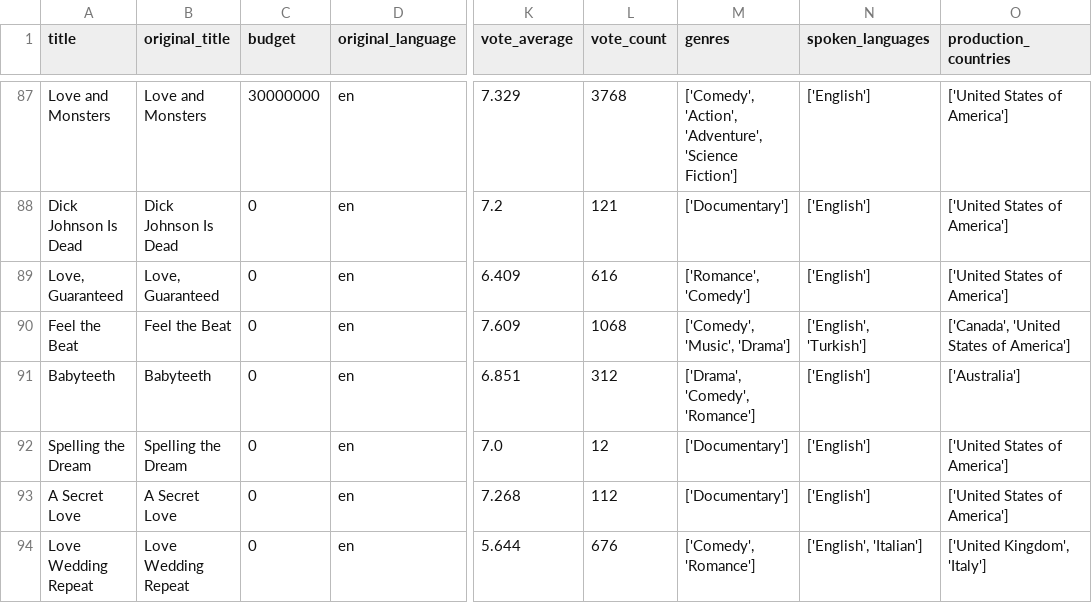
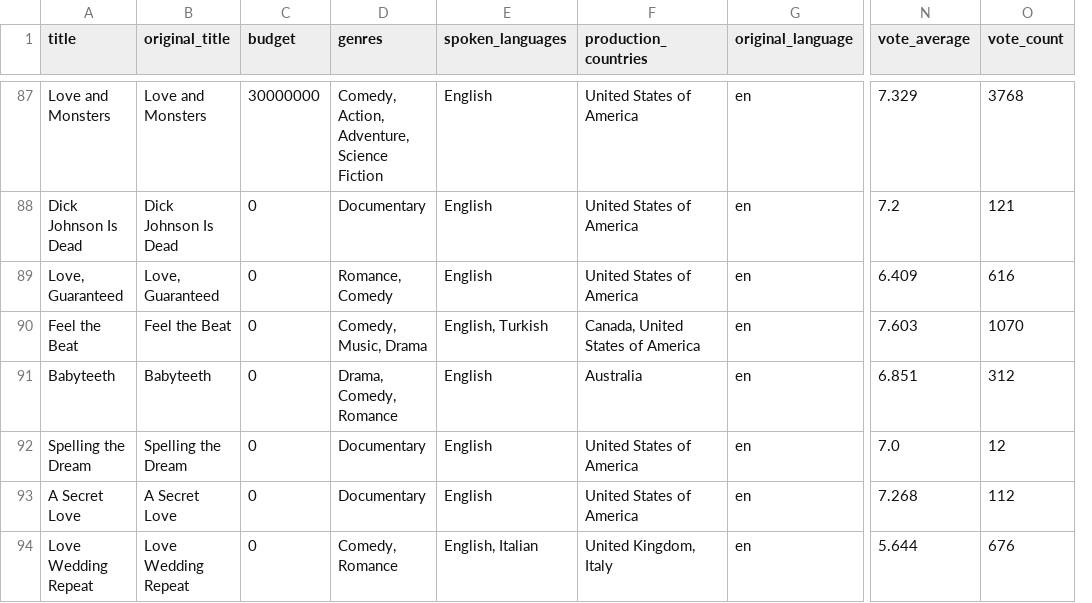
Before and after one commit to cschneggenburger/data-sourcing-challenge, a CSV file: collected_data.csv, drawn as a sheet; only a part is shown, gaps mark what is left out; removed rows and columns are numbered as before the commit, all else as after; the diff covers the shown part only; the diff names each change by its address in the sheet, - before the commit and + after, or states it on an @@ line.

```diff
--- a/collected_data.csv
+++ b/collected_data.csv
+column D (genres), rows 87-94: Comedy, Action, Adventure, Science Fiction | Documentary | Romance, Comedy | Comedy, Music, Drama | Drama, Comedy, Romance | Documentary | Documentary | Comedy, Romance
+column E (spoken_languages), rows 87-94: English | English | English | English, Turkish | English | English | English | English, Italian
+column F (production_countries), rows 87-94: United States of America | United States of America | United States of America | Canada, United States of America | Australia | United States of America | United States of America | United Kingdom, Italy
-column M (genres), rows 87-94: ['Comedy', 'Action', 'Adventure', 'Science Fiction'] | ['Documentary'] | ['Romance', 'Comedy'] | ['Comedy', 'Music', 'Drama'] | ['Drama', 'Comedy', 'Romance'] | ['Documentary'] | ['Documentary'] | ['Comedy', 'Romance']
-column N (spoken_languages), rows 87-94: ['English'] | ['English'] | ['English'] | ['English', 'Turkish'] | ['English'] | ['English'] | ['English'] | ['English', 'Italian']
-column O (production_countries), rows 87-94: ['United States of America'] | ['United States of America'] | ['United States of America'] | ['Canada', 'United States of America'] | ['Australia'] | ['United States of America'] | ['United States of America'] | ['United Kingdom', 'Italy']
-N90 (vote_average): 7.609
+N90 (vote_average): 7.603
-O90 (vote_count): 1068
+O90 (vote_count): 1070
```
Also changed, not shown: 18 edited cells elsewhere in this file, 1 other file.
